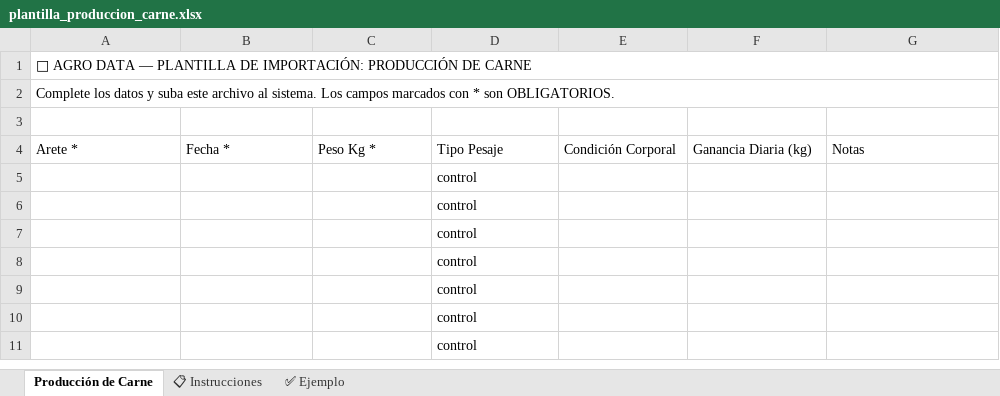
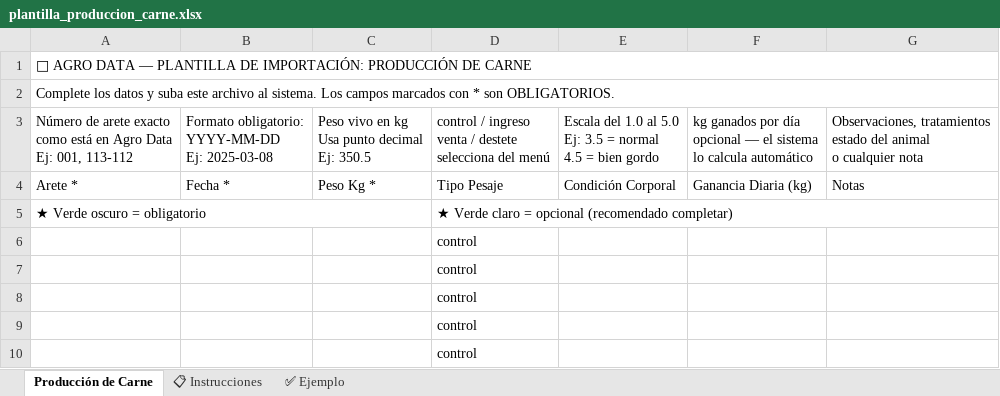
Before and after one commit to jcb987/smart-pasture-pro, an Excel workbook: public/templates/plantilla_produccion_carne.xlsx, sheet Producción de Carne, drawn as a sheet; only a part is shown; the shorter side is filled out with more unchanged rows; values as stored, in another font and other column widths than the file's, no cell formats; ↵ is a line break in a cell; the diff names each change by its address in the sheet, - before the commit and + after, or states it on an @@ line.

```diff
--- a/public/templates/plantilla_produccion_carne.xlsx (sheet Producción de Carne)
+++ b/public/templates/plantilla_produccion_carne.xlsx (sheet Producción de Carne)
-row 3: (empty)
+row 3: Número de arete exacto ↵ como está en Agro Data ↵ Ej: 001, 113-112 | Formato obligatorio: ↵ YYYY-MM-DD ↵ Ej: 2025-03-08 | Peso vivo en kg ↵ Usa punto decimal ↵ Ej: 350.5 | control / ingreso ↵ venta / destete ↵ selecciona del menú | Escala del 1.0 al 5.0 ↵ Ej: 3.5 = normal ↵ 4.5 = bien gordo | kg ganados por día ↵ opcional — el sistema ↵ lo calcula automático | Observaciones, tratamientos ↵ estado del animal ↵ o cualquier nota
+row 5: ★ Verde oscuro = obligatorio |  |  | ★ Verde claro = opcional (recomendado completar)
```
Also changed, not shown: sheet ✅ Ejemplo, sheet 📋 Instrucciones, cell formats.
